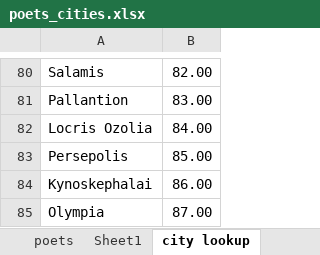
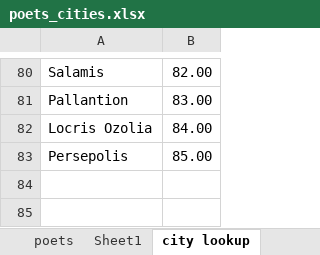
Before and after one commit to sul-cidr/lyricmappingproject.stanford.edu, an Excel workbook: production/data/poets_cities.xlsx, sheet city lookup, drawn as a sheet; only a part is shown, gaps mark what is left out; values as stored, in another font and other column widths than the file's, no borders; the diff names each change by its address in the sheet, - before the commit and + after, or states it on an @@ line.

```diff
--- a/production/data/poets_cities.xlsx (sheet city lookup)
+++ b/production/data/poets_cities.xlsx (sheet city lookup)
-row 84: Kynoskephalai | 86.00
-row 85: Olympia | 87.00
```
Also changed, not shown: sheet poets, formulas that keep their value.
